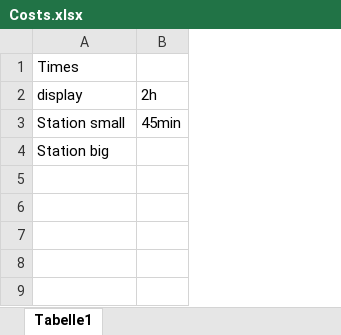
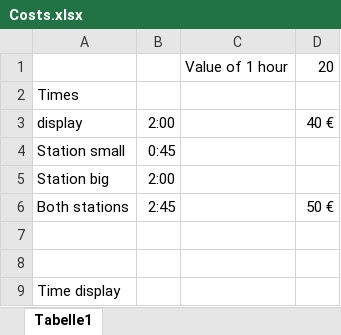
Before and after one commit to TimoLehnertz/RollerTimingV3, an Excel workbook: hardware/Costs.xlsx, sheet Tabelle1, drawn as a sheet; values as stored, in another font and other column widths than the file's, no borders; removed rows and columns are numbered as before the commit, all else as after; the diff names each change by its address in the sheet, - before the commit and + after, or states it on an @@ line.

Commit message:
changed costs.xlsx

```diff
--- a/hardware/Costs.xlsx (sheet Tabelle1)
+++ b/hardware/Costs.xlsx (sheet Tabelle1)
-column B, rows 2-3: 2h | 45min
+column B, rows 3-5: 2:00 | 0:45 | 2:00
+column C, empty
+column D, row 3: 40 €
+row 1:  |  | Value of 1 hour | 20
+row 6: Both stations | 2:45 |  | 50 €
+row 7: (empty)
+row 8: (empty)
+row 9: Time display
```
